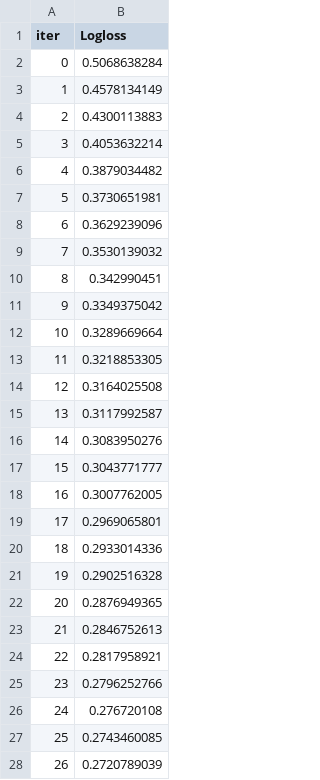
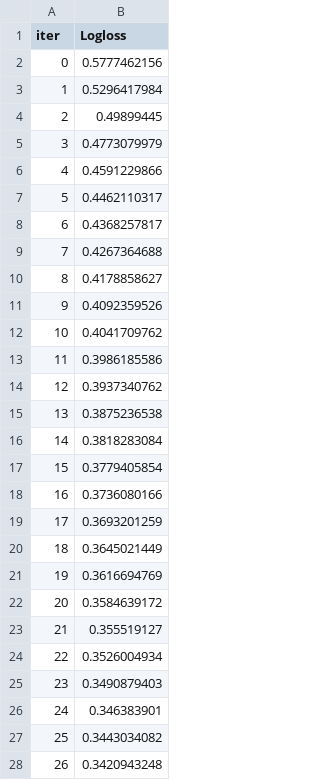
Before and after one commit to ybezginova2016/ZAF202301_NLP_ToxicCommentsClassification, a TSV file: catboost_info/learn_error.tsv, drawn as a sheet; only a part is shown; the diff covers the shown part only.

```diff
--- a/catboost_info/learn_error.tsv
+++ b/catboost_info/learn_error.tsv
@@ -1,28 +1,28 @@
 iter	Logloss
-0	0.5068638284
-1	0.4578134149
-2	0.4300113883
-3	0.4053632214
-4	0.3879034482
-5	0.3730651981
-6	0.3629239096
-7	0.3530139032
-8	0.342990451
-9	0.3349375042
-10	0.3289669664
-11	0.3218853305
-12	0.3164025508
-13	0.3117992587
-14	0.3083950276
-15	0.3043771777
-16	0.3007762005
-17	0.2969065801
-18	0.2933014336
-19	0.2902516328
-20	0.2876949365
-21	0.2846752613
-22	0.2817958921
-23	0.2796252766
-24	0.276720108
-25	0.2743460085
-26	0.2720789039
+0	0.5777462156
+1	0.5296417984
+2	0.49899445
+3	0.4773079979
+4	0.4591229866
+5	0.4462110317
+6	0.4368257817
+7	0.4267364688
+8	0.4178858627
+9	0.4092359526
+10	0.4041709762
+11	0.3986185586
+12	0.3937340762
+13	0.3875236538
+14	0.3818283084
+15	0.3779405854
+16	0.3736080166
+17	0.3693201259
+18	0.3645021449
+19	0.3616694769
+20	0.3584639172
+21	0.355519127
+22	0.3526004934
+23	0.3490879403
+24	0.346383901
+25	0.3443034082
+26	0.3420943248
```
Also changed, not shown: 13 edited cells elsewhere in this file, catboost_info/time_left.tsv, 4 other files.
